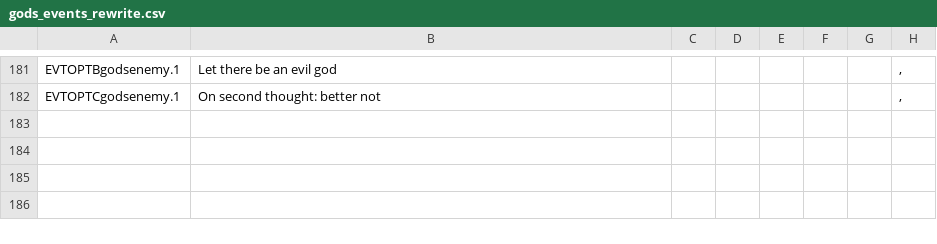
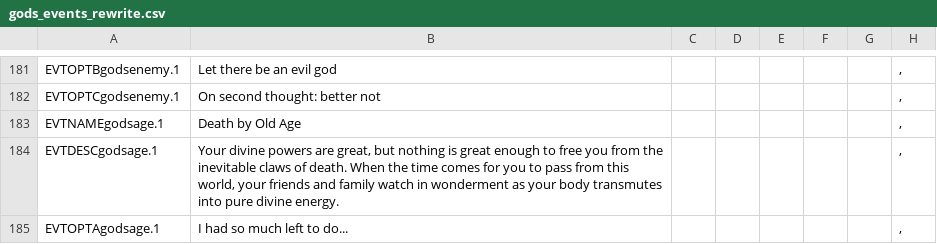
Before and after one commit to Zarfius94/thegodsrewritten, a CSV file: localisation/gods_events_rewrite.csv, drawn as a sheet; only a part is shown, gaps mark what is left out; the diff names each change by its address in the sheet, - before the commit and + after, or states it on an @@ line.

```diff
--- a/localisation/gods_events_rewrite.csv
+++ b/localisation/gods_events_rewrite.csv
+row 183: EVTNAMEgodsage.1 | Death by Old Age |  |  |  |  |  | ,
+row 184: EVTDESCgodsage.1 | Your divine powers are great, but nothing is great enough to free you from the inevitable claws of death. When the time comes for you to pass from this world, your friends and family watch in wonderment as your body transmutes into pure divine energy. |  |  |  |  |  | ,
+row 185: EVTOPTAgodsage.1 | I had so much left to do... |  |  |  |  |  | ,
```
Also changed, not shown: localisation/gods_artifacts.csv, localisation/gods_decisions.csv, 7 other files.
